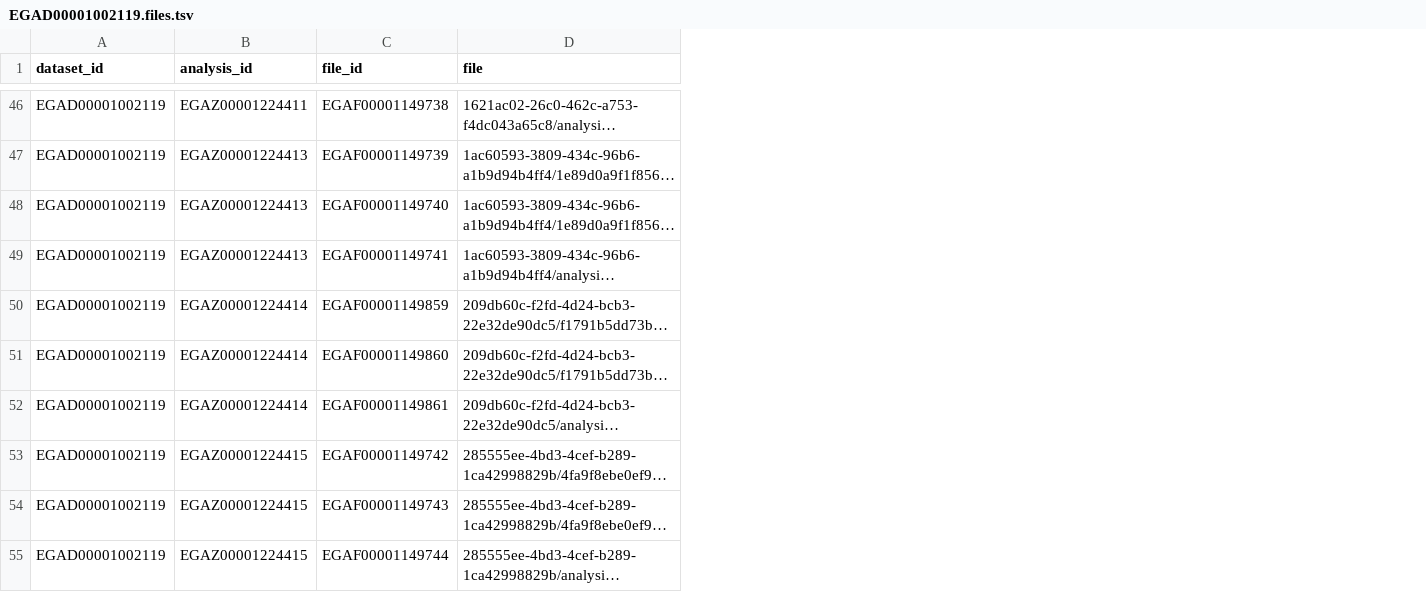
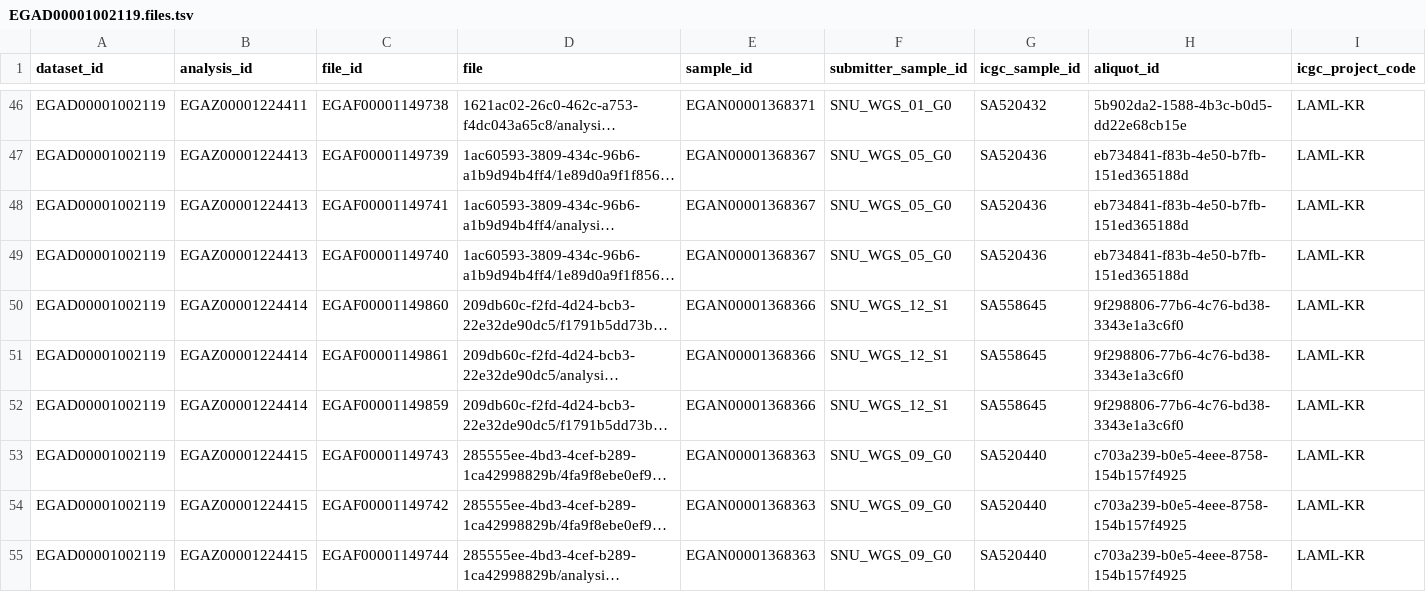
Before and after one commit to ICGC-TCGA-PanCancer/pcawg-ega-submission, a TSV file: LAML-KR/analysis_alignment.PCAWG_WGS_BWA/EGAD00001002119.files.tsv, drawn as a sheet; only a part is shown, gaps mark what is left out; long unchanged cells end in …; the diff covers the shown part only; the diff names each change by its address in the sheet, - before the commit and + after, or states it on an @@ line.

```diff
--- a/LAML-KR/analysis_alignment.PCAWG_WGS_BWA/EGAD00001002119.files.tsv
+++ b/LAML-KR/analysis_alignment.PCAWG_WGS_BWA/EGAD00001002119.files.tsv
+column E (sample_id), rows 46-47: EGAN00001368371 | EGAN00001368367; rows 49-51: EGAN00001368367 | EGAN00001368366 | EGAN00001368366; rows 54-55: EGAN00001368363 | EGAN00001368363
+column F (submitter_sample_id), rows 46-47: SNU_WGS_01_G0 | SNU_WGS_05_G0; rows 49-51: SNU_WGS_05_G0 | SNU_WGS_12_S1 | SNU_WGS_12_S1; rows 54-55: SNU_WGS_09_G0 | SNU_WGS_09_G0
+column G (icgc_sample_id), rows 46-47: SA520432 | SA520436; rows 49-51: SA520436 | SA558645 | SA558645; rows 54-55: SA520440 | SA520440
+column H (aliquot_id), rows 46-47: 5b902da2-1588-4b3c-b0d5-dd22e68cb15e | eb734841-f83b-4e50-b7fb-151ed365188d; rows 49-51: eb734841-f83b-4e50-b7fb-151ed365188d | 9f298806-77b6-4c76-bd38-3343e1a3c6f0 | 9f298806-77b6-4c76-bd38-3343e1a3c6f0; rows 54-55: c703a239-b0e5-4eee-8758-154b157f4925 | c703a239-b0e5-4eee-8758-154b157f4925
+column I (icgc_project_code), rows 46-47: LAML-KR | LAML-KR; rows 49-51: all LAML-KR; rows 54-55: LAML-KR | LAML-KR
@@ row 49 moved to row 48: EGAD00001002119 @@
@@ row 50 moved to row 52: EGAD00001002119 @@
@@ row 54 moved to row 53: EGAD00001002119 @@
```
Also changed, not shown: 11 moved rows elsewhere in this file, BTCA-SG/analysis_alignment.PCAWG_WGS_BWA/EGAD00001002121.files.tsv, LICA-FR/analysis_alignment.PCAWG_WGS_BWA/EGAD00001002016.files.tsv, 20 other files.
